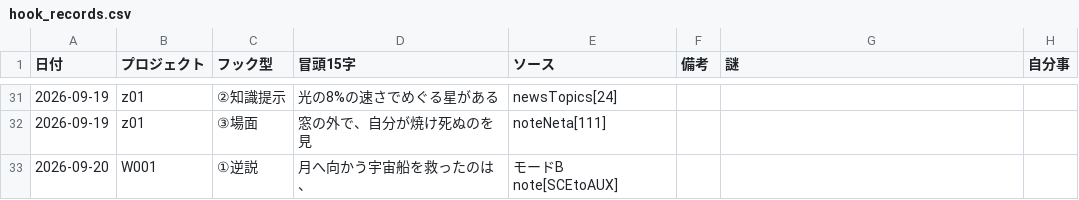
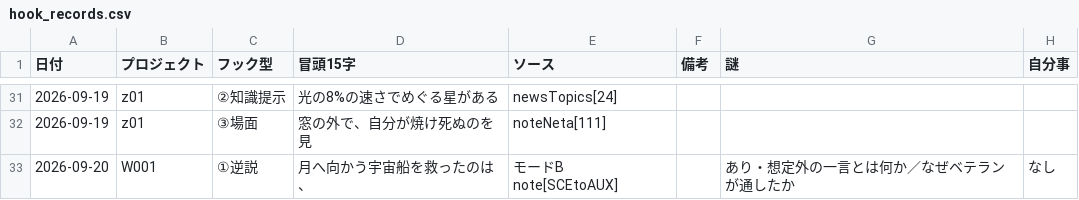
Before and after one commit to useakat/xClaude, a CSV file: logs/hook_records.csv, drawn as a sheet; only a part is shown, gaps mark what is left out.

```diff
--- a/logs/hook_records.csv
+++ b/logs/hook_records.csv
@@ -32,2 +32,2 @@
 2026-09-19,z01,③場面,窓の外で、自分が焼け死ぬのを見,noteNeta[111],
-2026-09-20,W001,①逆説,月へ向かう宇宙船を救ったのは、,モードB note[SCEtoAUX],
+2026-09-20,W001,①逆説,月へ向かう宇宙船を救ったのは、,モードB note[SCEtoAUX],,あり・想定外の一言とは何か／なぜベテランが通したか,なし
```
